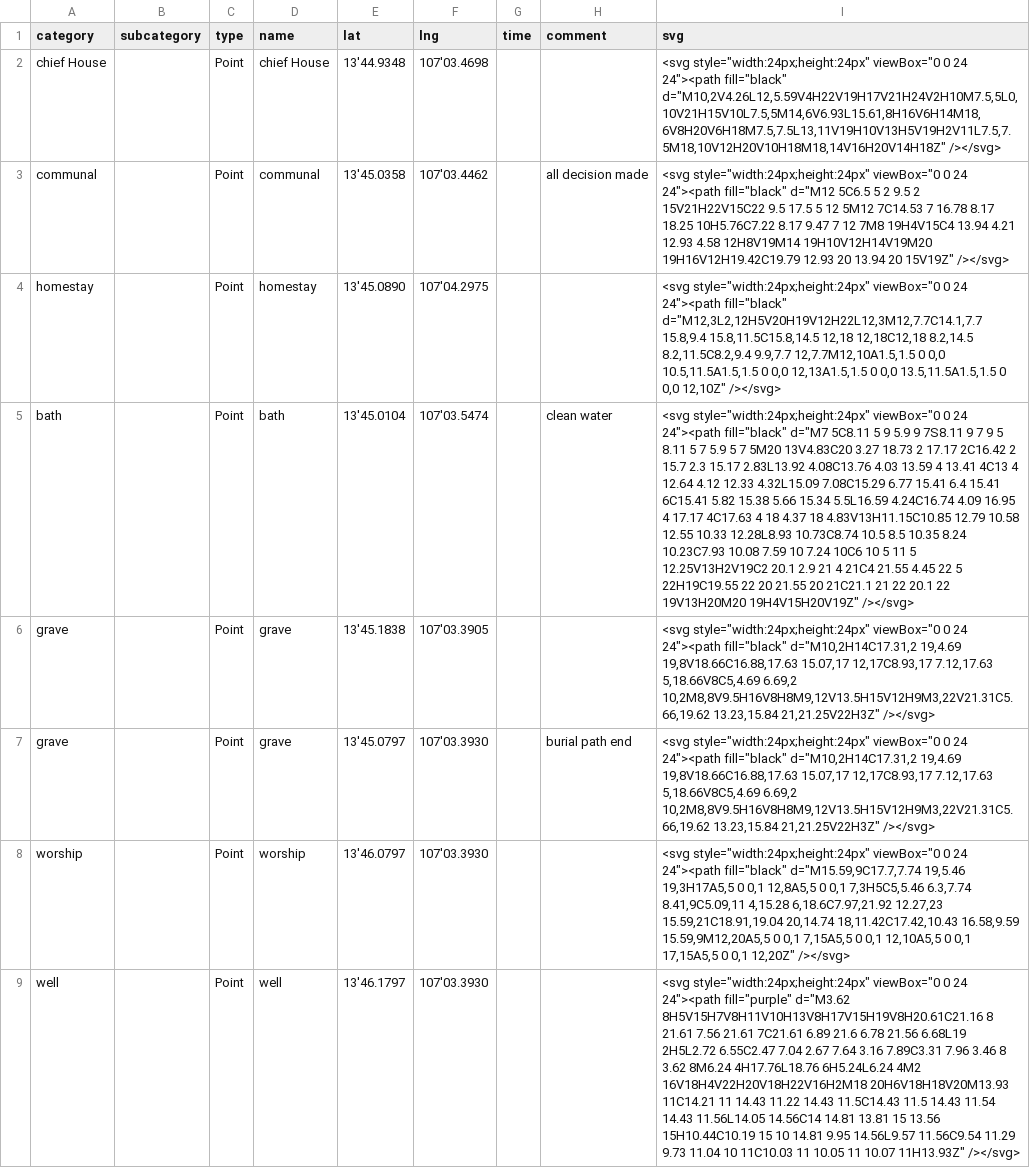
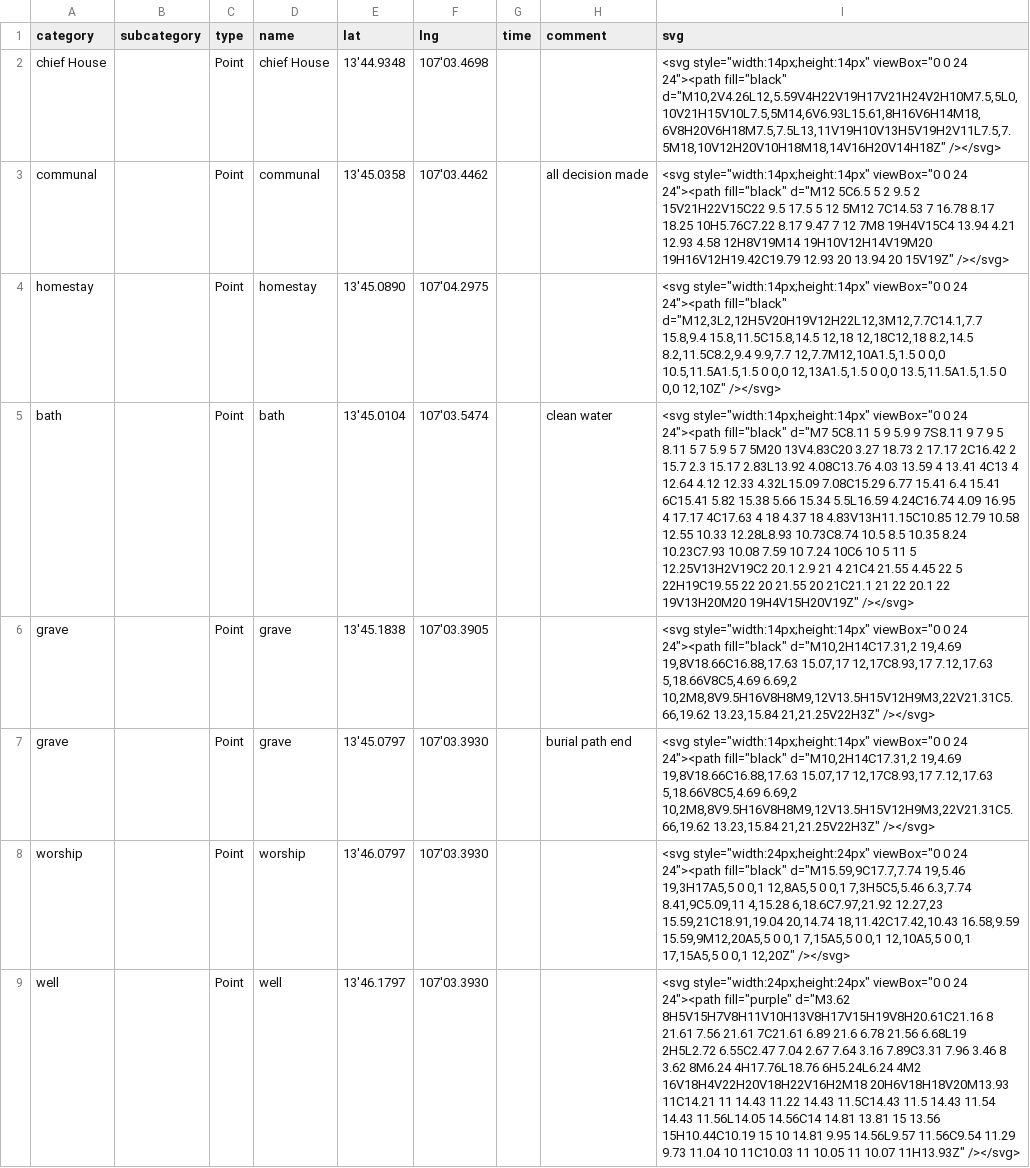
Before and after one commit to ghislaingirardeau/Front_Mapping_demo, a CSV file: content/coordonates_village.csv, drawn as a sheet; only a part is shown; the diff covers the shown part only; the diff names each change by its address in the sheet, - before the commit and + after, or states it on an @@ line.

```diff
--- a/content/coordonates_village.csv
+++ b/content/coordonates_village.csv
-I2 (svg): <svg style="width:24px;height:24px" viewBox="0 0…
+I2 (svg): <svg style="width:14px;height:14px" viewBox="0 0…
-I3 (svg): <svg style="width:24px;height:24px" viewBox="0 0…
+I3 (svg): <svg style="width:14px;height:14px" viewBox="0 0…
-I4 (svg): <svg style="width:24px;height:24px" viewBox="0 0…
+I4 (svg): <svg style="width:14px;height:14px" viewBox="0 0…
-I5 (svg): <svg style="width:24px;height:24px" viewBox="0 0…
+I5 (svg): <svg style="width:14px;height:14px" viewBox="0 0…
-I6:I7 (svg): <svg style="width:24px;height:24px" viewBox="0 0…
+I6:I7 (svg): <svg style="width:14px;height:14px" viewBox="0 0…
```
Also changed, not shown: 71 edited cells elsewhere in this file, 1 other file.
